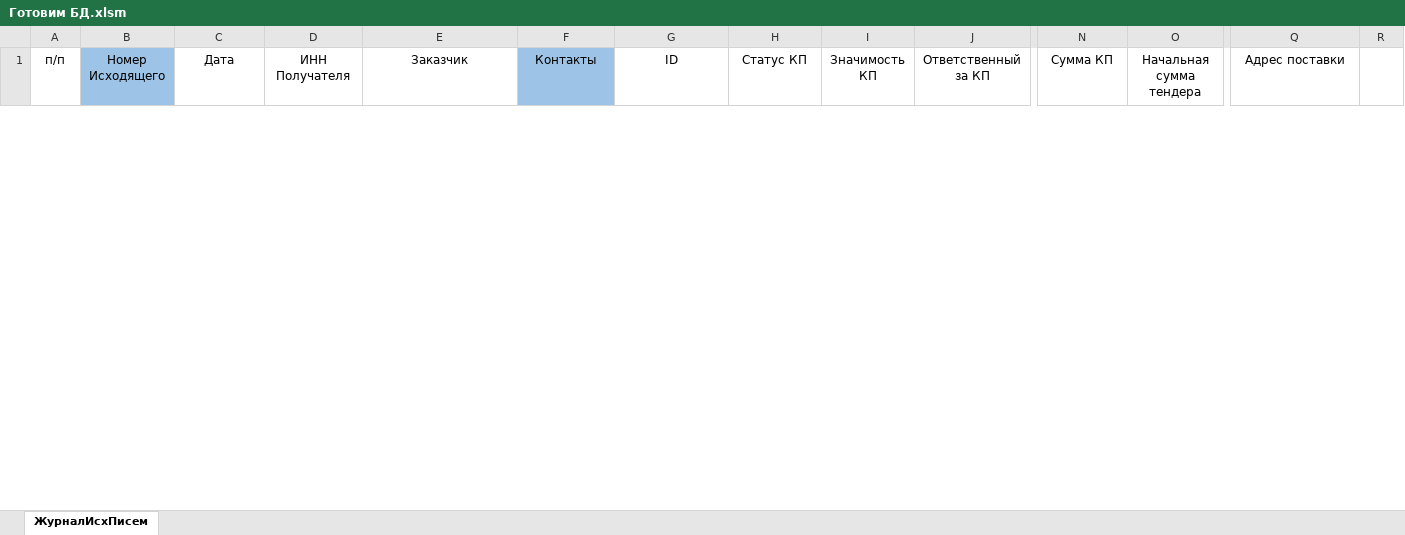
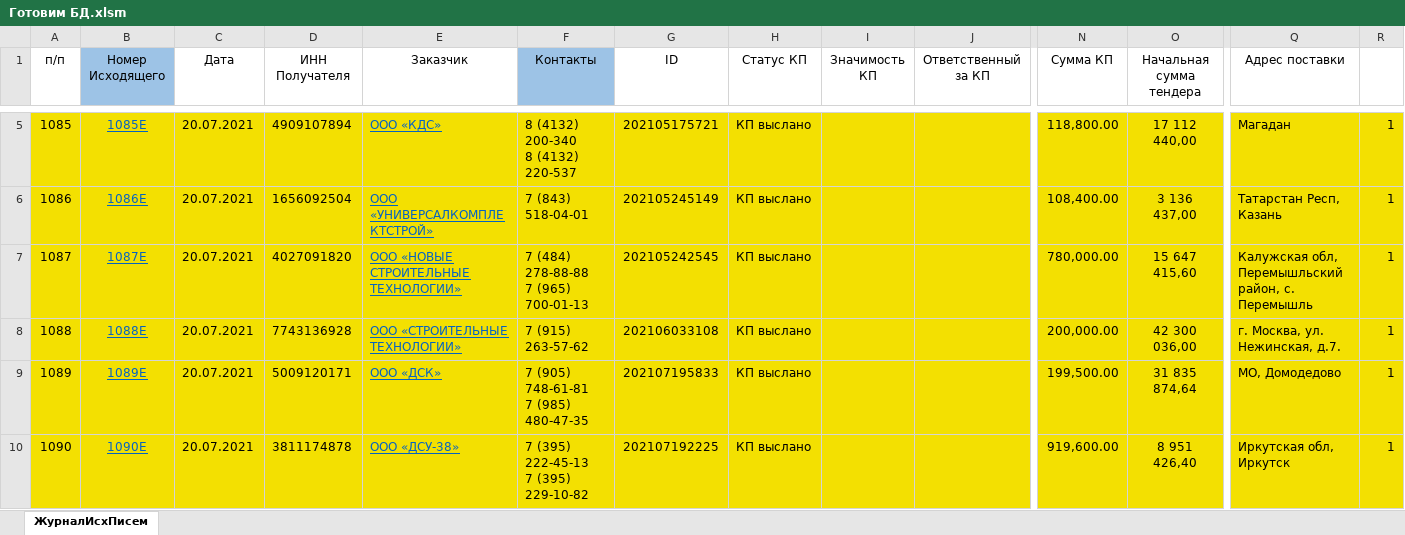
Before and after one commit to dizel007/TradeTable, an Excel workbook: Make_bd_form_excel/Готовим БД.xlsm, sheet ЖурналИсхПисем, drawn as a sheet; only a part is shown, gaps mark what is left out; values as stored, in another font and other column widths than the file's, no borders; charts and pictures not drawn; rows hold the shown columns only; ↵ is a line break in a cell; the diff covers the shown part only; the diff names each change by its address in the sheet, - before the commit and + after, or states it on an @@ line.

```diff
--- a/Make_bd_form_excel/Готовим БД.xlsm (sheet ЖурналИсхПисем)
+++ b/Make_bd_form_excel/Готовим БД.xlsm (sheet ЖурналИсхПисем)
+row 5: 1085 | 1085Е | 20.07.2021 | 4909107894 | ООО «КДС» | 8 (4132) 200-340 ↵ 8 (4132) 220-537 | 202105175721 | КП выслано |  |  | 118,800.00 | 17 112 440,00 | Магадан | 1
+row 6: 1086 | 1086Е | 20.07.2021 | 1656092504 | ООО «УНИВЕРСАЛКОМПЛЕКТСТРОЙ» | 7 (843) 518-04-01 | 202105245149 | КП выслано |  |  | 108,400.00 | 3 136 437,00 | Татарстан Респ, Казань | 1
+row 7: 1087 | 1087Е | 20.07.2021 | 4027091820 | ООО «НОВЫЕ СТРОИТЕЛЬНЫЕ ТЕХНОЛОГИИ» | 7 (484) 278-88-88 ↵ 7 (965) 700-01-13 | 202105242545 | КП выслано |  |  | 780,000.00 | 15 647 415,60 | Калужская обл, Перемышльский район, с. Перемышль | 1
+row 8: 1088 | 1088Е | 20.07.2021 | 7743136928 | ООО «СТРОИТЕЛЬНЫЕ ТЕХНОЛОГИИ» | 7 (915) 263-57-62 | 202106033108 | КП выслано |  |  | 200,000.00 | 42 300 036,00 | г. Москва, ул. Нежинская, д.7. | 1
+row 9: 1089 | 1089Е | 20.07.2021 | 5009120171 | ООО «ДСК» | 7 (905) 748-61-81 ↵ 7 (985) 480-47-35 | 202107195833 | КП выслано |  |  | 199,500.00 | 31 835 874,64 | МО, Домодедово | 1
+row 10: 1090 | 1090Е | 20.07.2021 | 3811174878 | ООО «ДСУ-38» | 7 (395) 222-45-13 ↵ 7 (395) 229-10-82 | 202107192225 | КП выслано |  |  | 919,600.00 | 8 951 426,40 | Иркутская обл, Иркутск | 1
```
Also changed, not shown: 12 added rows and 7 removed rows elsewhere in this sheet, Make_bd_form_excel/Готовим_ИНН.xlsm, 4 other files.
